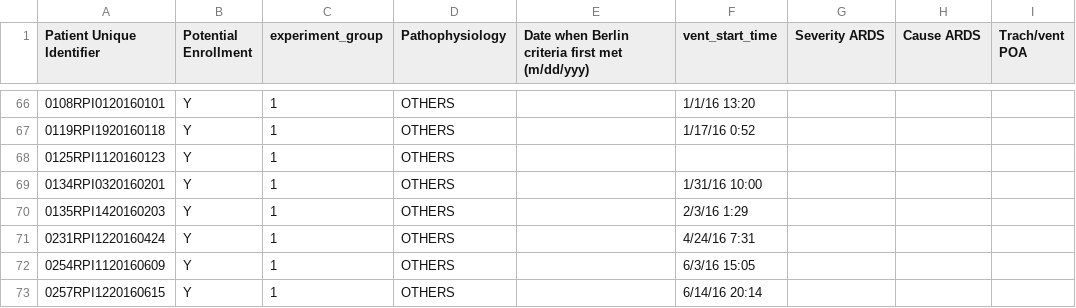
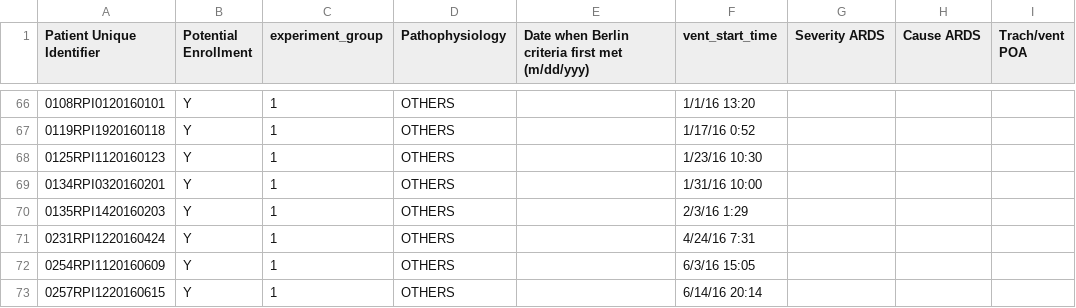
Before and after one commit to hahnicity/ardsdetection, a CSV file: cohort-description.csv, drawn as a sheet; only a part is shown, gaps mark what is left out; the diff names each change by its address in the sheet, - before the commit and + after, or states it on an @@ line.

Commit message:
update vent start time for 0125

```diff
--- a/cohort-description.csv
+++ b/cohort-description.csv
-F68 (vent_start_time): (empty)
+F68 (vent_start_time): 1/23/16 10:30
```
